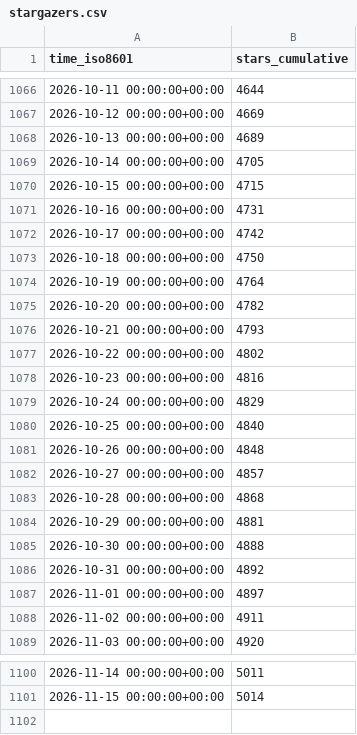
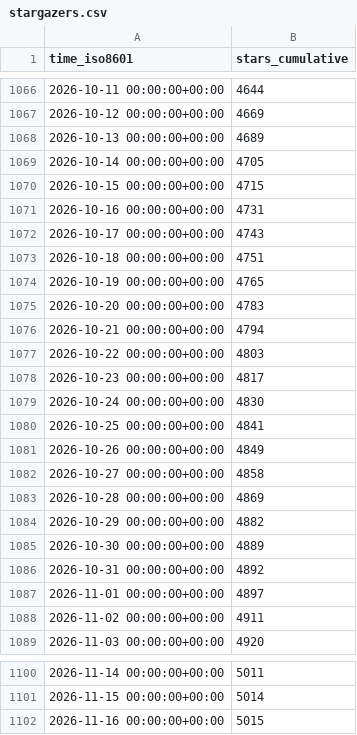
Before and after one commit to dynamia-ai/hami-analysis, a CSV file: Project-HAMi/HAMi/ghrs-data/stargazers.csv, drawn as a sheet; only a part is shown, gaps mark what is left out.

```diff
--- a/Project-HAMi/HAMi/ghrs-data/stargazers.csv
+++ b/Project-HAMi/HAMi/ghrs-data/stargazers.csv
@@ -1071,16 +1071,16 @@ time_iso8601,stars_cumulative
 2026-10-16 00:00:00+00:00,4731
-2026-10-17 00:00:00+00:00,4742
-2026-10-18 00:00:00+00:00,4750
-2026-10-19 00:00:00+00:00,4764
-2026-10-20 00:00:00+00:00,4782
-2026-10-21 00:00:00+00:00,4793
-2026-10-22 00:00:00+00:00,4802
-2026-10-23 00:00:00+00:00,4816
-2026-10-24 00:00:00+00:00,4829
-2026-10-25 00:00:00+00:00,4840
-2026-10-26 00:00:00+00:00,4848
-2026-10-27 00:00:00+00:00,4857
-2026-10-28 00:00:00+00:00,4868
-2026-10-29 00:00:00+00:00,4881
-2026-10-30 00:00:00+00:00,4888
+2026-10-17 00:00:00+00:00,4743
+2026-10-18 00:00:00+00:00,4751
+2026-10-19 00:00:00+00:00,4765
+2026-10-20 00:00:00+00:00,4783
+2026-10-21 00:00:00+00:00,4794
+2026-10-22 00:00:00+00:00,4803
+2026-10-23 00:00:00+00:00,4817
+2026-10-24 00:00:00+00:00,4830
+2026-10-25 00:00:00+00:00,4841
+2026-10-26 00:00:00+00:00,4849
+2026-10-27 00:00:00+00:00,4858
+2026-10-28 00:00:00+00:00,4869
+2026-10-29 00:00:00+00:00,4882
+2026-10-30 00:00:00+00:00,4889
 2026-10-31 00:00:00+00:00,4892
@@ -1101 +1101,2 @@ time_iso8601,stars_cumulative
 2026-11-15 00:00:00+00:00,5014
+2026-11-16 00:00:00+00:00,5015
```
Also changed, not shown: Project-HAMi/HAMi/ghrs-data/forks.csv.
